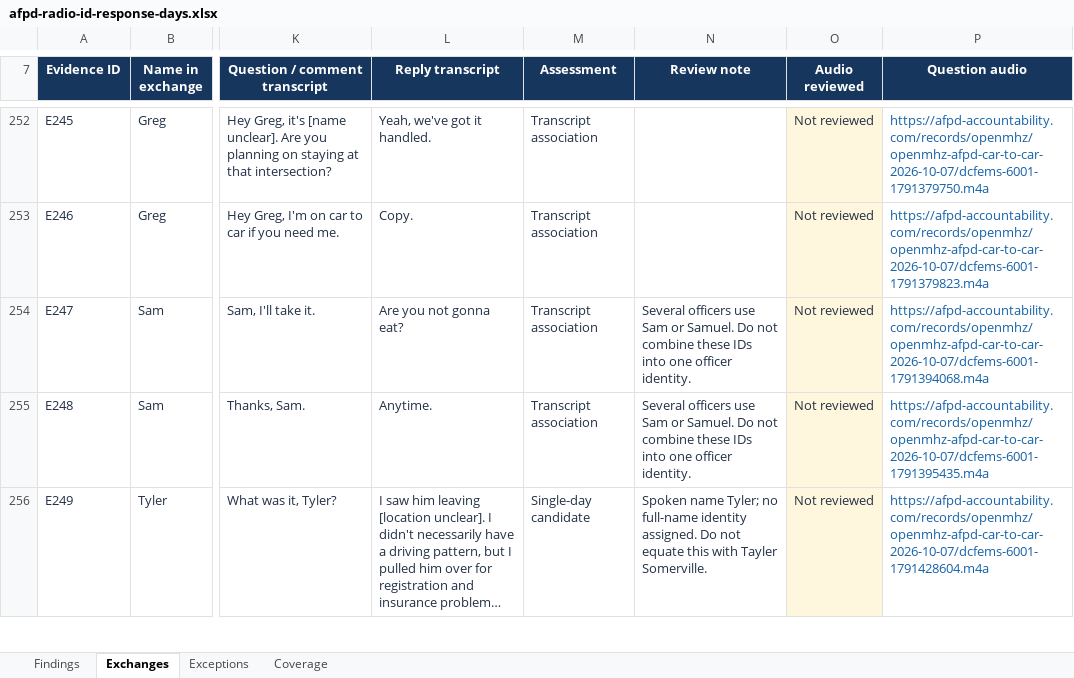
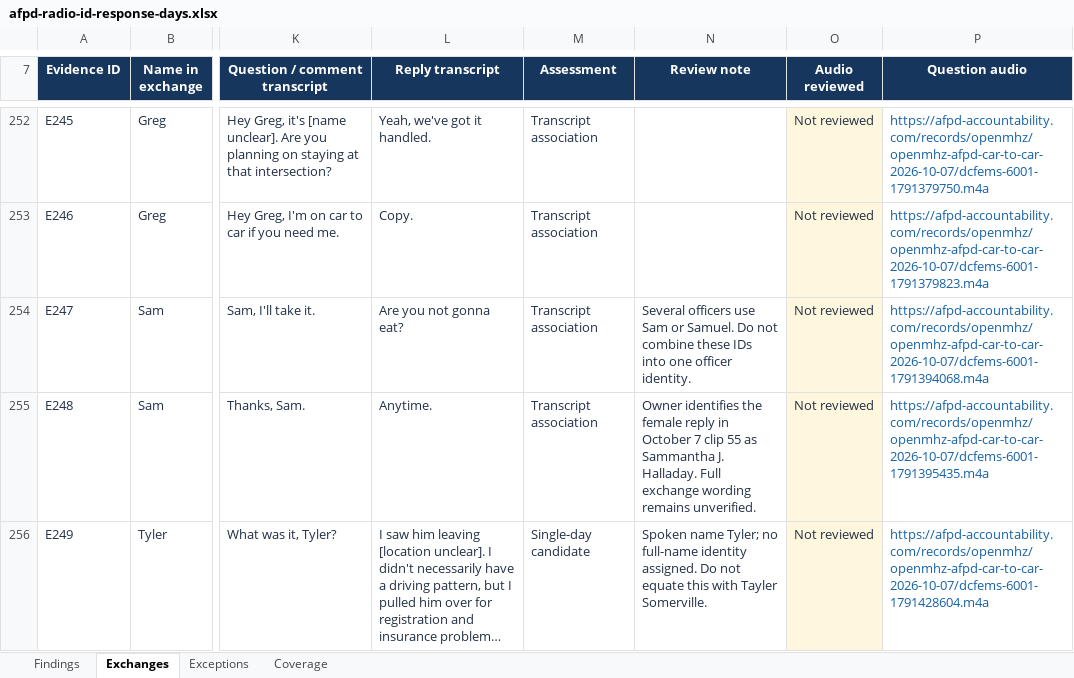
Before and after one commit to eseamonsdev/afpd-tracker, an Excel workbook: public/records/openmhz/afpd-radio-id-response-days.xlsx, sheet Exchanges, drawn as a sheet; only a part is shown, gaps mark what is left out; long unchanged cells end in …; values as stored, in another font and other column widths than the file's, no borders; table styles not drawn; the diff covers the shown part only; the diff names each change by its address in the sheet, - before the commit and + after, or states it on an @@ line.

Commit message:
Resolve Halladay and Canizalez Sam rows in radio ID workbook

```diff
--- a/public/records/openmhz/afpd-radio-id-response-days.xlsx (sheet Exchanges)
+++ b/public/records/openmhz/afpd-radio-id-response-days.xlsx (sheet Exchanges)
-N255 (Review note): Several officers use Sam or Samuel. Do not combine these IDs into one officer identity.
+N255 (Review note): Owner identifies the female reply in October 7 clip 55 as Sammantha J. Halladay. Full exchange wording remains unverified.
```
Also changed, not shown: 6 edited cells elsewhere in this sheet, sheet Findings, formulas that keep their value.
